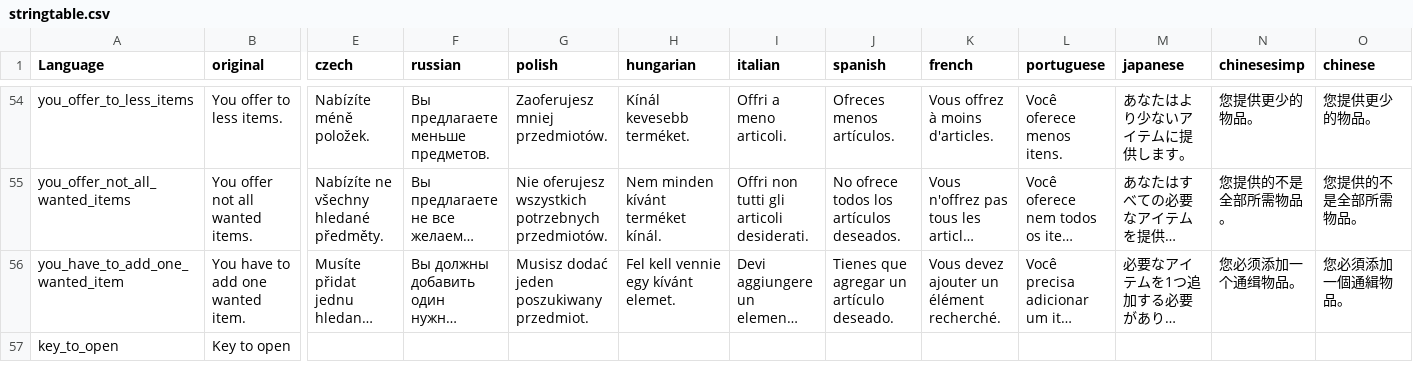
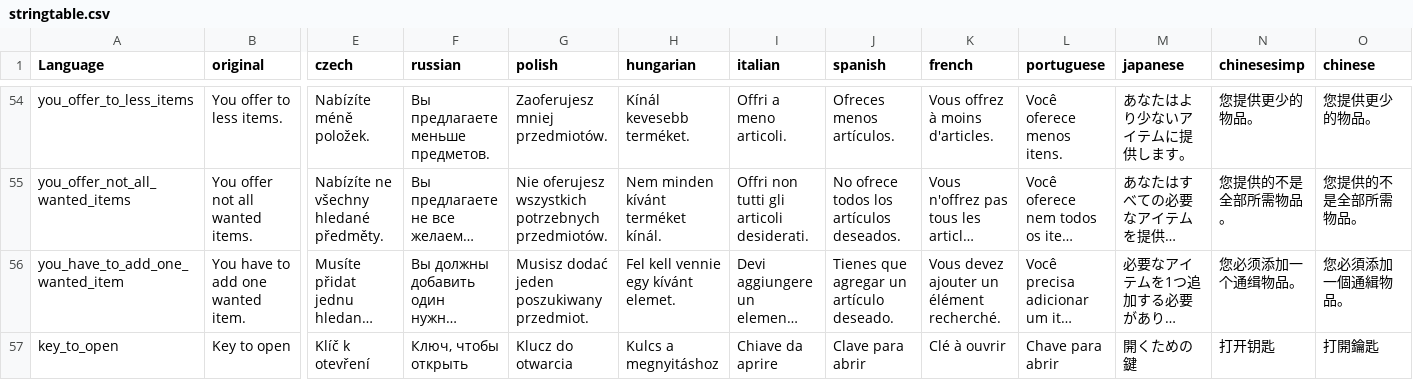
Before and after one commit to ihr-it-projekt/P2PTrader, a CSV file: stringtable.csv, drawn as a sheet; only a part is shown, gaps mark what is left out; long unchanged cells end in …; the diff names each change by its address in the sheet, - before the commit and + after, or states it on an @@ line.

```diff
--- a/stringtable.csv
+++ b/stringtable.csv
-E57 (czech): (empty)
+E57 (czech): Klíč k otevření
-F57 (russian): (empty)
+F57 (russian): Ключ, чтобы открыть
-G57 (polish): (empty)
+G57 (polish): Klucz do otwarcia
-H57 (hungarian): (empty)
+H57 (hungarian): Kulcs a megnyitáshoz
-I57 (italian): (empty)
+I57 (italian): Chiave da aprire
-J57 (spanish): (empty)
+J57 (spanish): Clave para abrir
-K57 (french): (empty)
+K57 (french): Clé à ouvrir
-L57 (portuguese): (empty)
+L57 (portuguese): Chave para abrir
-M57 (japanese): (empty)
+M57 (japanese): 開くための鍵
-N57 (chinesesimp): (empty)
+N57 (chinesesimp): 打开钥匙
-O57 (chinese): (empty)
+O57 (chinese): 打開鑰匙
```
Also changed, not shown: 6 other files.
